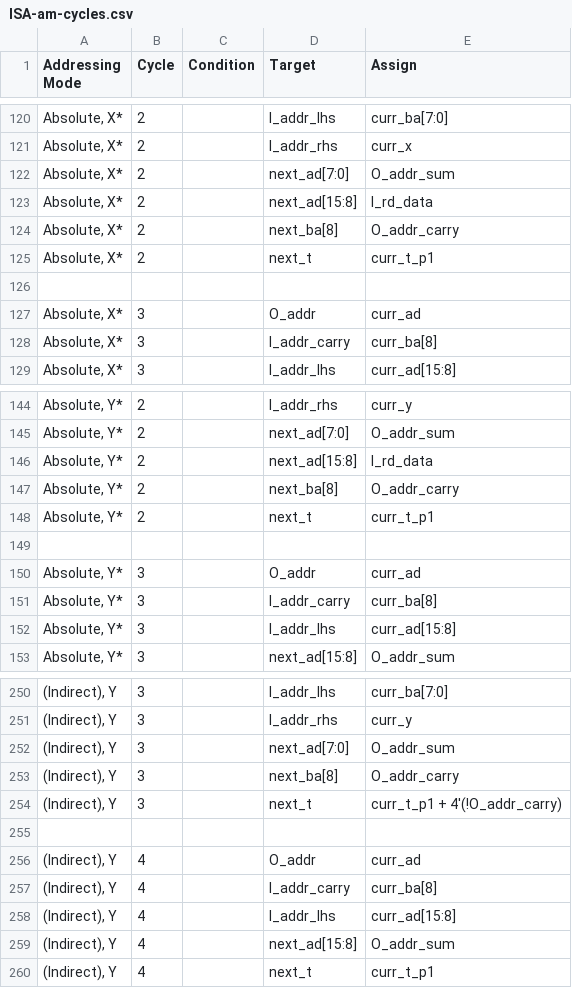
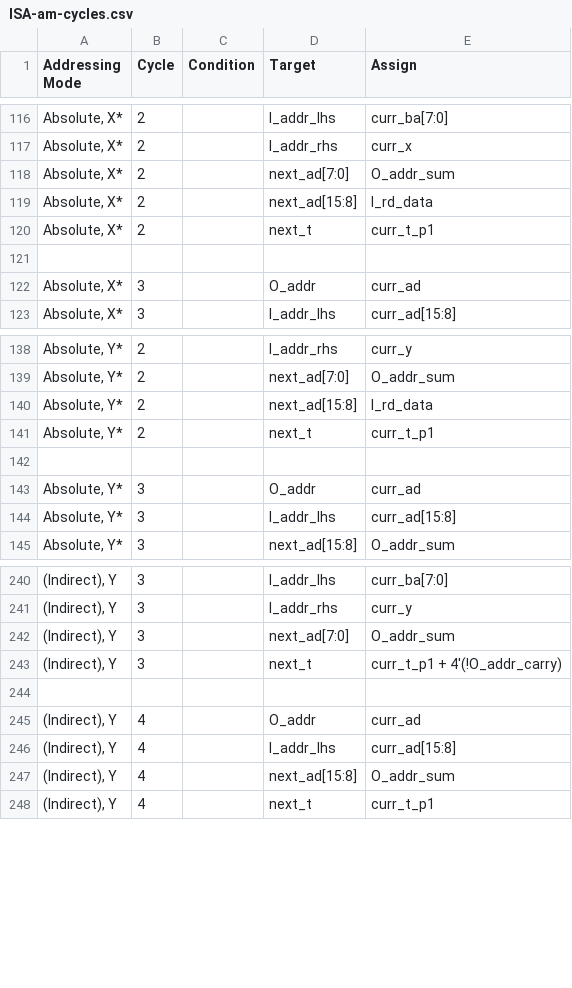
Before and after one commit to 2bitsin/Q2A03, a CSV file: data/ISA-am-cycles.csv, drawn as a sheet; only a part is shown, gaps mark what is left out; the diff covers the shown part only; the diff names each change by its address in the sheet, - before the commit and + after, or states it on an @@ line.

```diff
--- a/data/ISA-am-cycles.csv
+++ b/data/ISA-am-cycles.csv
-row 124: Absolute, X* | 2 |  | next_ba[8] | O_addr_carry
-row 128: Absolute, X* | 3 |  | I_addr_carry | curr_ba[8]
-row 147: Absolute, Y* | 2 |  | next_ba[8] | O_addr_carry
-row 151: Absolute, Y* | 3 |  | I_addr_carry | curr_ba[8]
-row 253: (Indirect), Y | 3 |  | next_ba[8] | O_addr_carry
-row 257: (Indirect), Y | 4 |  | I_addr_carry | curr_ba[8]
```
Also changed, not shown: 8 removed rows and 1 edited cell elsewhere in this file, data/ISA-op-cycles.csv, 8 other files.
